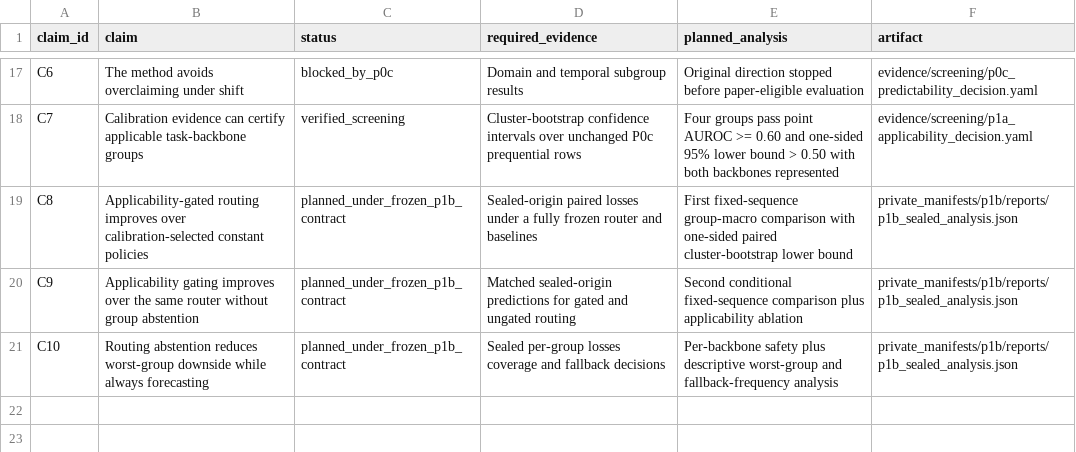
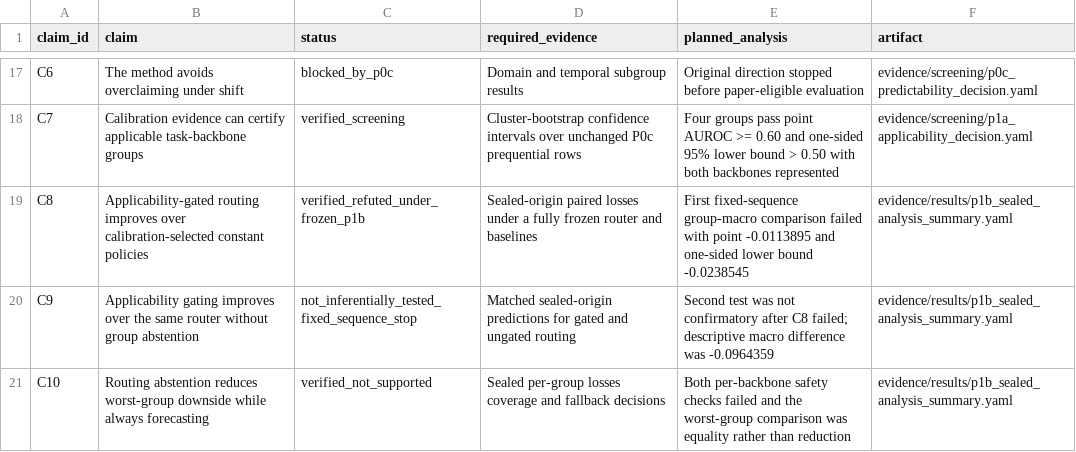
Before and after one commit to FlyMe2star/covariate-safe-tsfm, a CSV file: brief/evidence-matrix.csv, drawn as a sheet; only a part is shown, gaps mark what is left out.

```diff
--- a/brief/evidence-matrix.csv
+++ b/brief/evidence-matrix.csv
@@ -18,4 +18,4 @@ C6,The method avoids overclaiming under shift,blocked_by_p0c,Domain and temporal
 C7,Calibration evidence can certify applicable task-backbone groups,verified_screening,Cluster-bootstrap confidence intervals over unchanged P0c prequential rows,Four groups pass point AUROC >= 0.60 and one-sided 95% lower bound > 0.50 with both backbones represented,evidence/screening/p1a_applicability_decision.yaml
-C8,Applicability-gated routing improves over calibration-selected constant policies,planned_under_frozen_p1b_contract,Sealed-origin paired losses under a fully frozen router and baselines,First fixed-sequence group-macro comparison with one-sided paired cluster-bootstrap lower bound,private_manifests/p1b/reports/p1b_sealed_analysis.json
-C9,Applicability gating improves over the same router without group abstention,planned_under_frozen_p1b_contract,Matched sealed-origin predictions for gated and ungated routing,Second conditional fixed-sequence comparison plus applicability ablation,private_manifests/p1b/reports/p1b_sealed_analysis.json
-C10,Routing abstention reduces worst-group downside while always forecasting,planned_under_frozen_p1b_contract,Sealed per-group losses coverage and fallback decisions,Per-backbone safety plus descriptive worst-group and fallback-frequency analysis,private_manifests/p1b/reports/p1b_sealed_analysis.json
+C8,Applicability-gated routing improves over calibration-selected constant policies,verified_refuted_under_frozen_p1b,Sealed-origin paired losses under a fully frozen router and baselines,First fixed-sequence group-macro comparison failed with point -0.0113895 and one-sided lower bound -0.0238545,evidence/results/p1b_sealed_analysis_summary.yaml
+C9,Applicability gating improves over the same router without group abstention,not_inferentially_tested_fixed_sequence_stop,Matched sealed-origin predictions for gated and ungated routing,Second test was not confirmatory after C8 failed; descriptive macro difference was -0.0964359,evidence/results/p1b_sealed_analysis_summary.yaml
+C10,Routing abstention reduces worst-group downside while always forecasting,verified_not_supported,Sealed per-group losses coverage and fallback decisions,Both per-backbone safety checks failed and the worst-group comparison was equality rather than reduction,evidence/results/p1b_sealed_analysis_summary.yaml
```
Also changed, not shown: issues/2026-09-17-p1b.csv, notes/design/experiment-matrix.csv, 7 other files.
